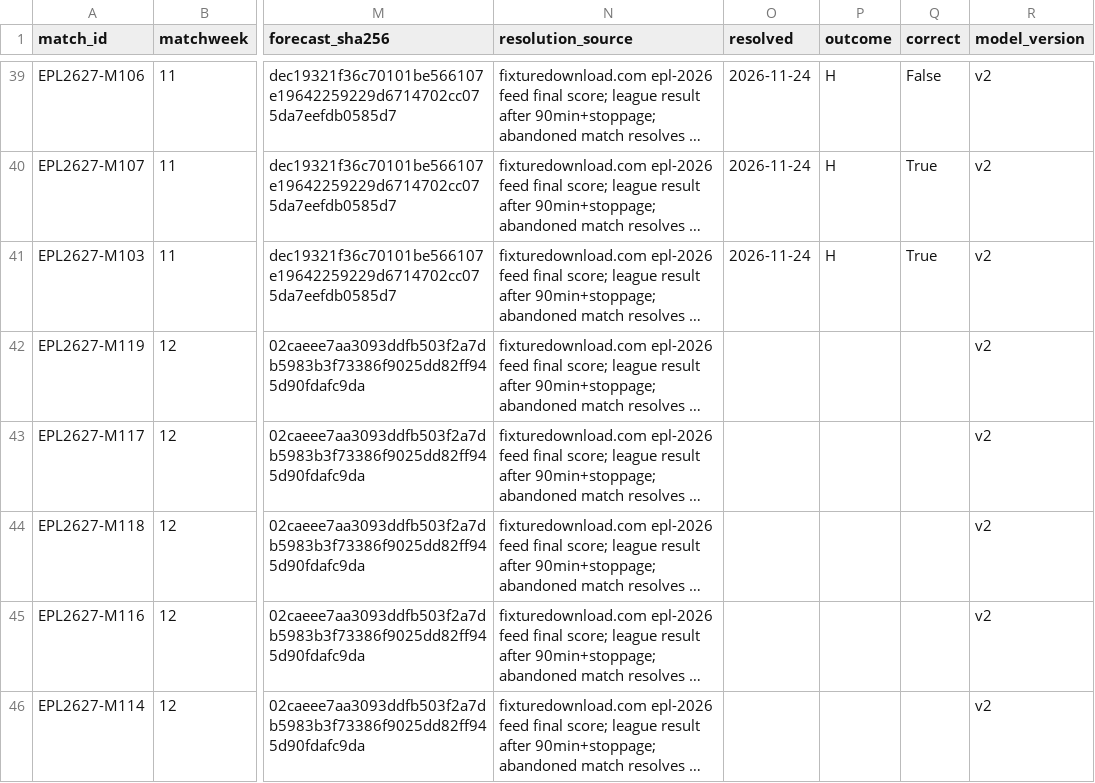
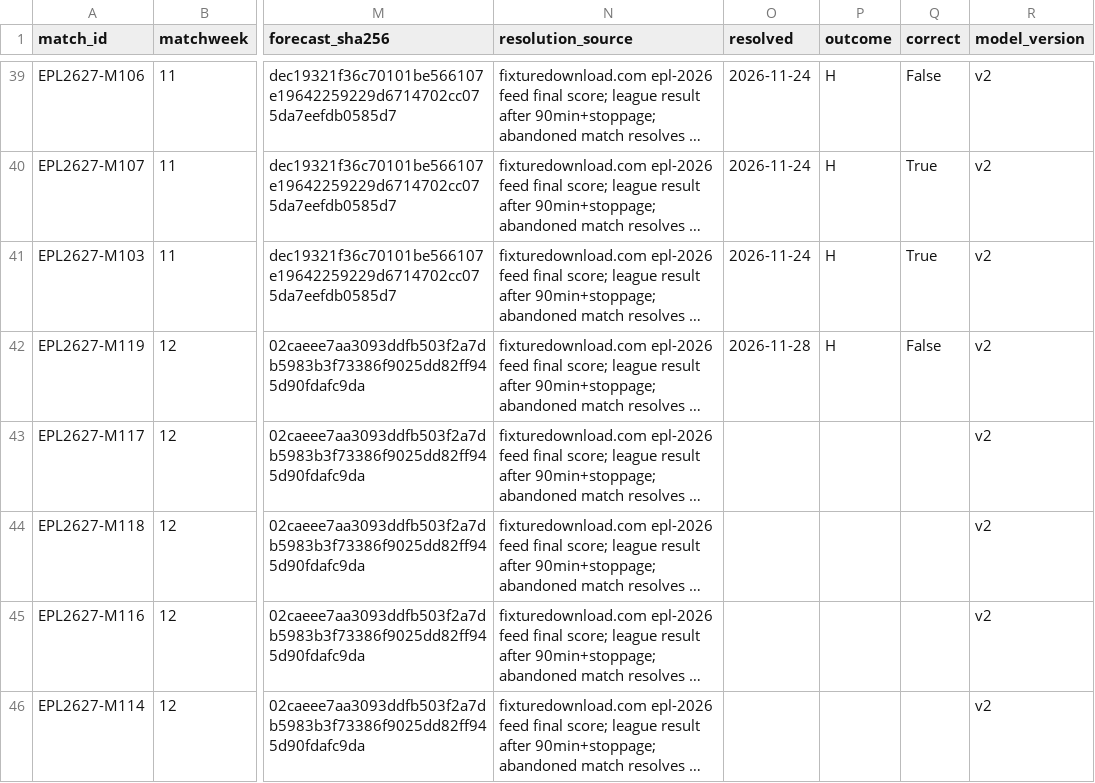
Before and after one commit to rkkant-design/psephos, a CSV file: forecasts/matches_ledger.csv, drawn as a sheet; only a part is shown, gaps mark what is left out; long unchanged cells end in …; the diff names each change by its address in the sheet, - before the commit and + after, or states it on an @@ line.

```diff
--- a/forecasts/matches_ledger.csv
+++ b/forecasts/matches_ledger.csv
-O42 (resolved): (empty)
+O42 (resolved): 2026-11-28
-P42 (outcome): (empty)
+P42 (outcome): H
-Q42 (correct): (empty)
+Q42 (correct): False
```
Also changed, not shown: data/processed/scores.csv, site/app/scores.csv, 5 other files.
